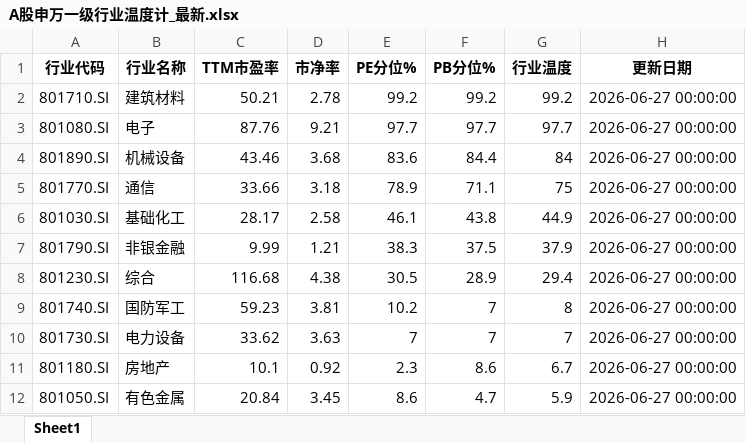
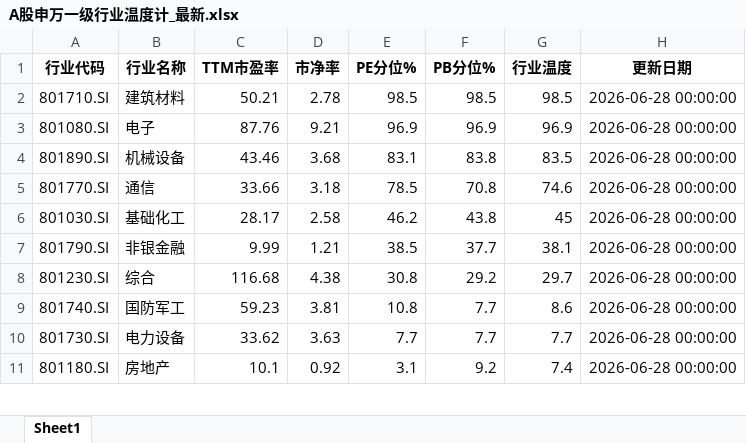
Before and after one commit to qimingqianxing/market-report, an Excel workbook: A股申万一级行业温度计_最新.xlsx, sheet Sheet1, drawn as a sheet; only a part is shown; values as stored, in another font and other column widths than the file's, no borders; removed rows and columns are numbered as before the commit, all else as after; the diff covers the shown part only; the diff names each change by its address in the sheet, - before the commit and + after, or states it on an @@ line.

```diff
--- a/A股申万一级行业温度计_最新.xlsx (sheet Sheet1)
+++ b/A股申万一级行业温度计_最新.xlsx (sheet Sheet1)
-E2 (PE分位%): 99.2
+E2 (PE分位%): 98.5
-F2 (PB分位%): 99.2
+F2 (PB分位%): 98.5
-G2 (行业温度): 99.2
+G2 (行业温度): 98.5
-H2:H11 (更新日期): 2026-06-27 00:00:00
+H2:H11 (更新日期): 2026-06-28 00:00:00
-E3 (PE分位%): 97.7
+E3 (PE分位%): 96.9
-F3 (PB分位%): 97.7
+F3 (PB分位%): 96.9
-G3 (行业温度): 97.7
+G3 (行业温度): 96.9
-E4 (PE分位%): 83.6
+E4 (PE分位%): 83.1
-F4 (PB分位%): 84.4
+F4 (PB分位%): 83.8
-G4 (行业温度): 84
+G4 (行业温度): 83.5
-E5 (PE分位%): 78.9
+E5 (PE分位%): 78.5
-F5 (PB分位%): 71.1
+F5 (PB分位%): 70.8
-G5 (行业温度): 75
+G5 (行业温度): 74.6
-E6 (PE分位%): 46.1
+E6 (PE分位%): 46.2
-G6 (行业温度): 44.9
+G6 (行业温度): 45
-E7 (PE分位%): 38.3
+E7 (PE分位%): 38.5
-F7 (PB分位%): 37.5
+F7 (PB分位%): 37.7
-G7 (行业温度): 37.9
+G7 (行业温度): 38.1
-E8 (PE分位%): 30.5
+E8 (PE分位%): 30.8
-F8 (PB分位%): 28.9
+F8 (PB分位%): 29.2
-G8 (行业温度): 29.4
+G8 (行业温度): 29.7
-E9 (PE分位%): 10.2
+E9 (PE分位%): 10.8
-F9:F10 (PB分位%): 7
+F9:F10 (PB分位%): 7.7
-G9 (行业温度): 8
+G9 (行业温度): 8.6
-E10 (PE分位%): 7
+E10 (PE分位%): 7.7
-G10 (行业温度): 7
+G10 (行业温度): 7.7
-E11 (PE分位%): 2.3
+E11 (PE分位%): 3.1
-F11 (PB分位%): 8.6
+F11 (PB分位%): 9.2
-G11 (行业温度): 6.7
+G11 (行业温度): 7.4
-row 12: 801050.SI | 有色金属 | 20.84 | 3.45 | 8.6 | 4.7 | 5.9 | 2026-06-27 00:00:00
```
Also changed, not shown: 1 added row and 80 edited cells elsewhere in this sheet, 10 other files.
